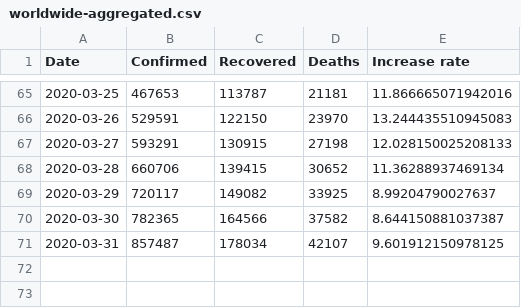
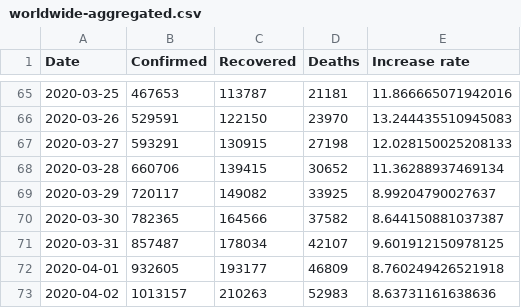
Before and after one commit to fefer/covid-graph, a CSV file: covid-19/data/worldwide-aggregated.csv, drawn as a sheet; only a part is shown, gaps mark what is left out; the diff names each change by its address in the sheet, - before the commit and + after, or states it on an @@ line.

```diff
--- a/covid-19/data/worldwide-aggregated.csv
+++ b/covid-19/data/worldwide-aggregated.csv
+row 72: 2020-04-01 | 932605 | 193177 | 46809 | 8.760249426521918
+row 73: 2020-04-02 | 1013157 | 210263 | 52983 | 8.63731161638636
```
Also changed, not shown: covid-19/data/key-countries-pivoted.csv, 12 other files.
